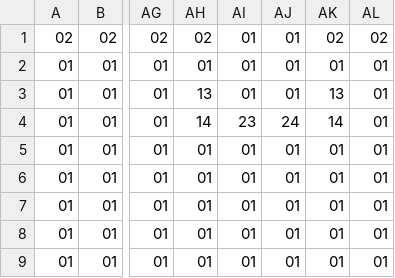
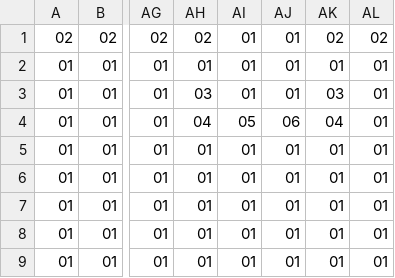
Before and after one commit to dustinpfister/phaser_finger_lakes_reuse, a CSV file: maps/map4.csv, drawn as a sheet; only a part is shown, gaps mark what is left out; the diff names each change by its address in the sheet, - before the commit and + after, or states it on an @@ line.

```diff
--- a/maps/map4.csv
+++ b/maps/map4.csv
-AH3: 13
+AH3: 03
-AK3: 13
+AK3: 03
-AH4: 14
+AH4: 04
-AI4: 23
+AI4: 05
-AJ4: 24
+AJ4: 06
-AK4: 14
+AK4: 04
```
Also changed, not shown: maps/map1.csv, 9 other files.
